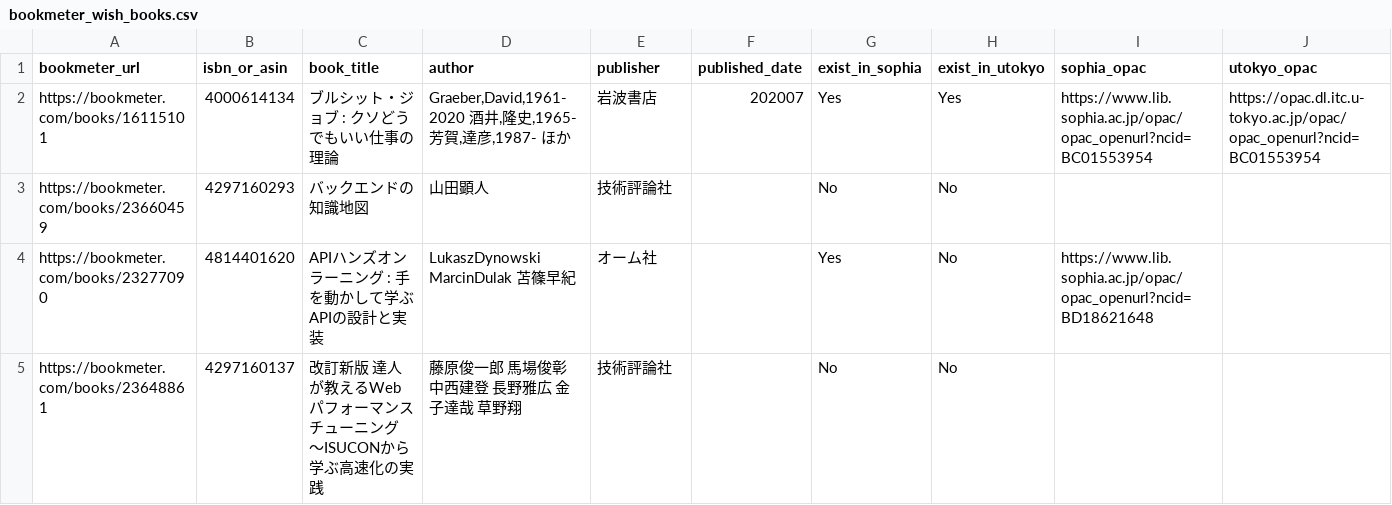
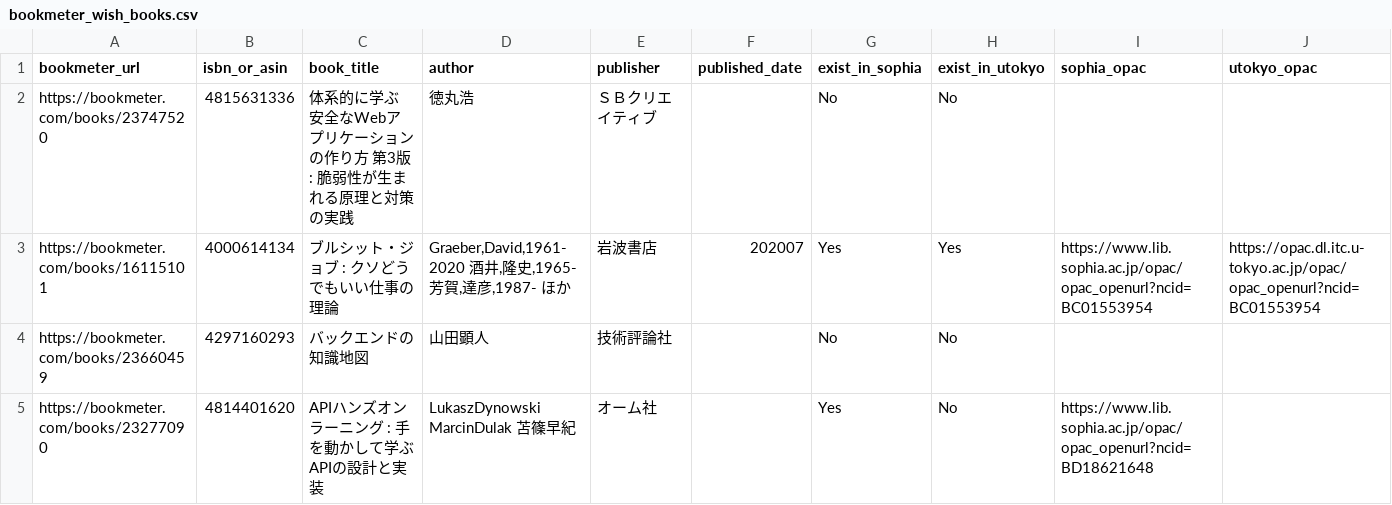
Before and after one commit to stepney141/bookmaker, a CSV file: apps/bookmeter/csv/bookmeter_wish_books.csv, drawn as a sheet; only a part is shown; the shorter side is filled out with more unchanged rows; rows hold the shown columns only; the diff names each change by its address in the sheet, - before the commit and + after, or states it on an @@ line.

```diff
--- a/apps/bookmeter/csv/bookmeter_wish_books.csv
+++ b/apps/bookmeter/csv/bookmeter_wish_books.csv
+row 2: https://bookmeter.com/books/23747520 | 4815631336 | 体系的に学ぶ 安全なWebアプリケーションの作り方 第3版 : 脆弱性が生まれる原理と対策の実践 | 徳丸浩 | ＳＢクリエイティブ |  | No | No
```
Also changed, not shown: apps/bookmeter/csv/not_in_Sophia.csv, apps/bookmeter/csv/not_in_Sophia_and_UTokyo.csv, 2 other files.
